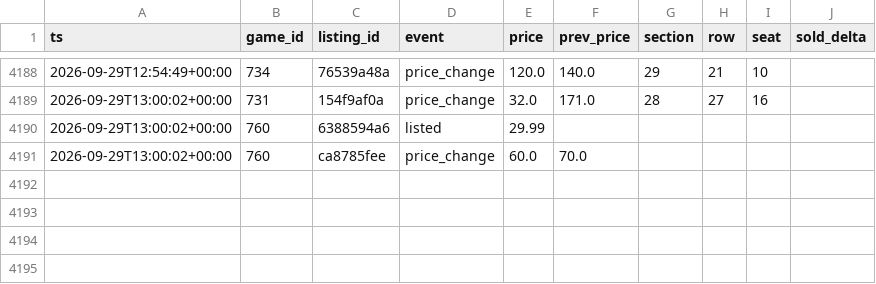
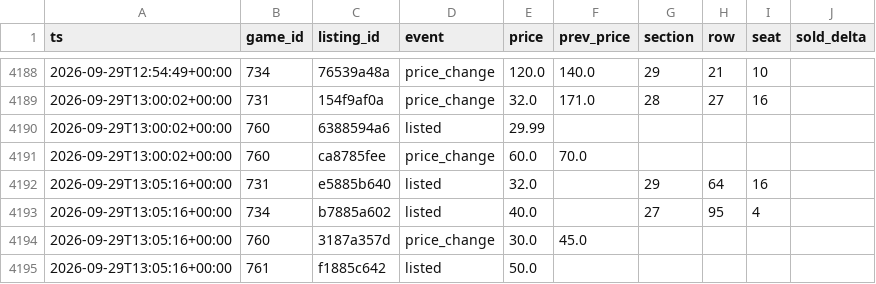
Before and after one commit to Sail-Nautica/Tester, a CSV file: data/listing_events.csv, drawn as a sheet; only a part is shown, gaps mark what is left out.

```diff
--- a/data/listing_events.csv
+++ b/data/listing_events.csv
@@ -4191 +4191,5 @@ ts,game_id,listing_id,event,price,prev_price,section,row,seat,sold_delta
 2026-09-29T13:00:02+00:00,760,ca8785fee,price_change,60.0,70.0,,,,
+2026-09-29T13:05:16+00:00,731,e5885b640,listed,32.0,,29,64,16,
+2026-09-29T13:05:16+00:00,734,b7885a602,listed,40.0,,27,95,4,
+2026-09-29T13:05:16+00:00,760,3187a357d,price_change,30.0,45.0,,,,
+2026-09-29T13:05:16+00:00,761,f1885c642,listed,50.0,,,,,
```
Also changed, not shown: data/snapshots.csv.
